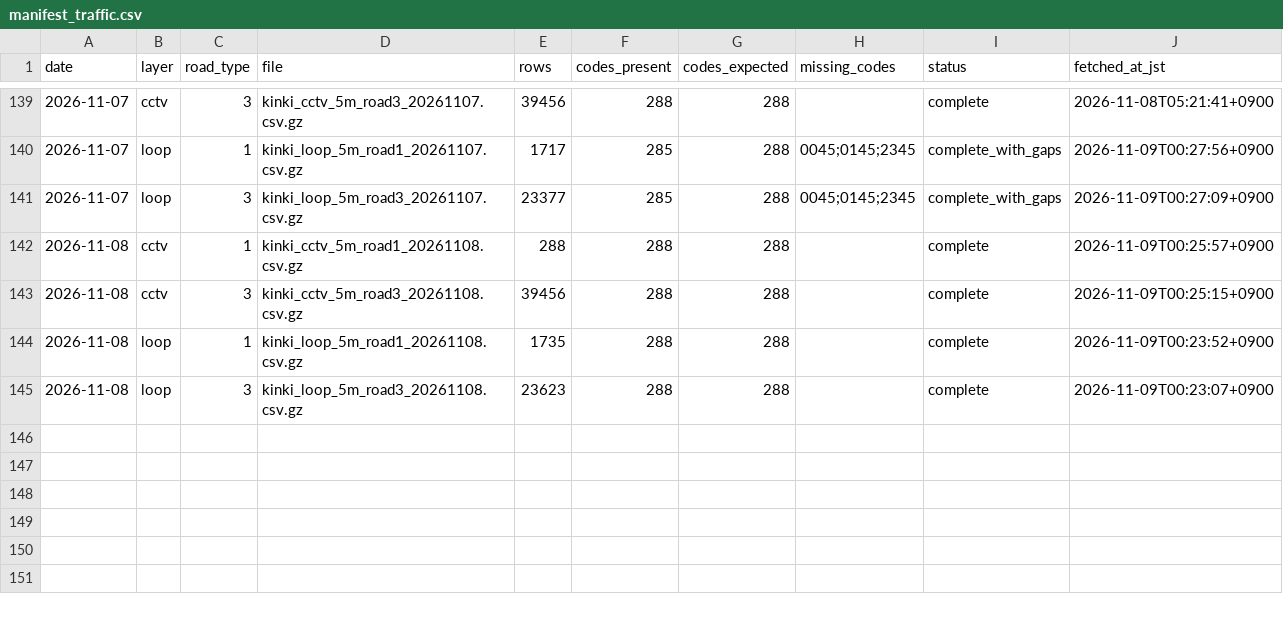
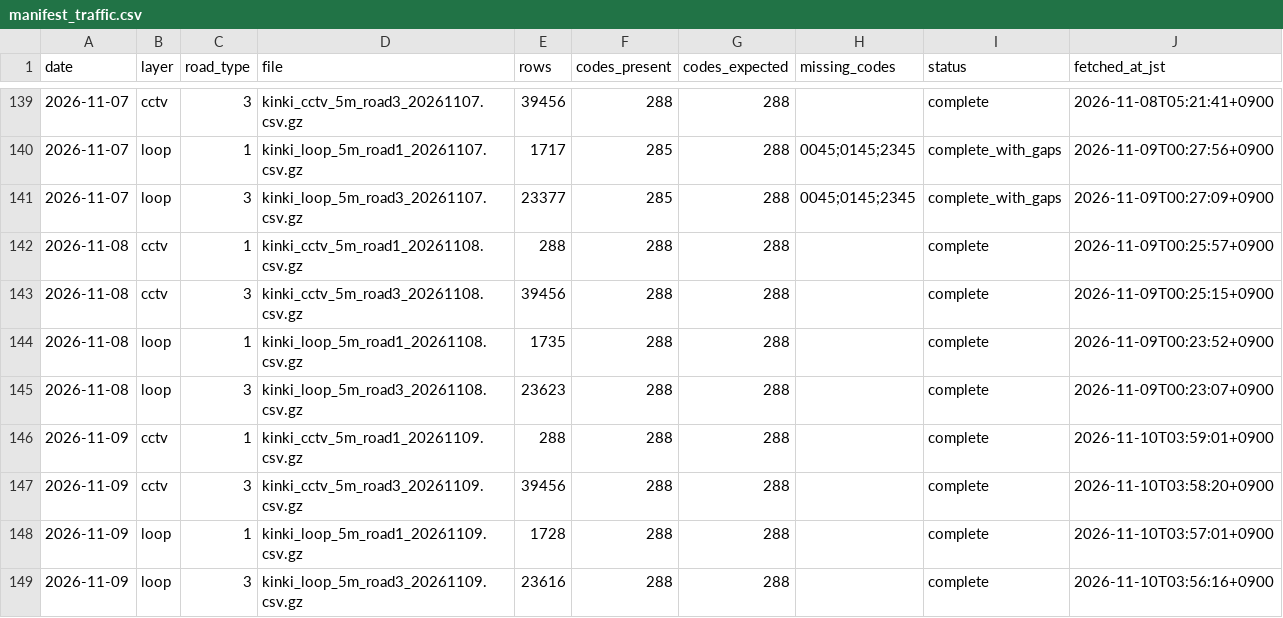
Before and after one commit to nanocurry/kinki-opendata, a CSV file: data/manifest_traffic.csv, drawn as a sheet; only a part is shown, gaps mark what is left out.

```diff
--- a/data/manifest_traffic.csv
+++ b/data/manifest_traffic.csv
@@ -145 +145,5 @@ date,layer,road_type,file,rows,codes_present,codes_expected,missing_codes,status
 2026-11-08,loop,3,kinki_loop_5m_road3_20261108.csv.gz,23623,288,288,,complete,2026-11-09T00:23:07+0900
+2026-11-09,cctv,1,kinki_cctv_5m_road1_20261109.csv.gz,288,288,288,,complete,2026-11-10T03:59:01+0900
+2026-11-09,cctv,3,kinki_cctv_5m_road3_20261109.csv.gz,39456,288,288,,complete,2026-11-10T03:58:20+0900
+2026-11-09,loop,1,kinki_loop_5m_road1_20261109.csv.gz,1728,288,288,,complete,2026-11-10T03:57:01+0900
+2026-11-09,loop,3,kinki_loop_5m_road3_20261109.csv.gz,23616,288,288,,complete,2026-11-10T03:56:16+0900
```
